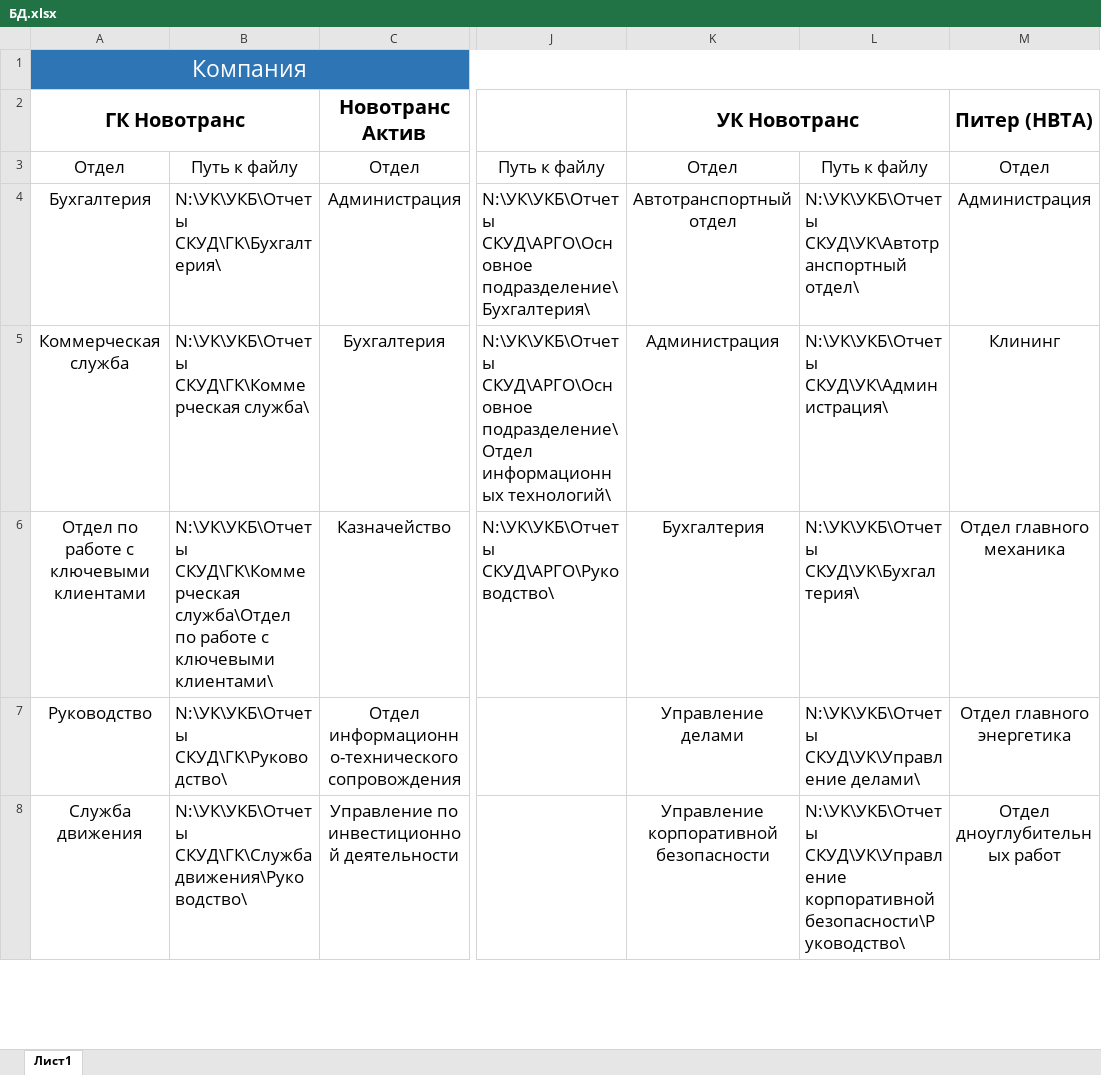
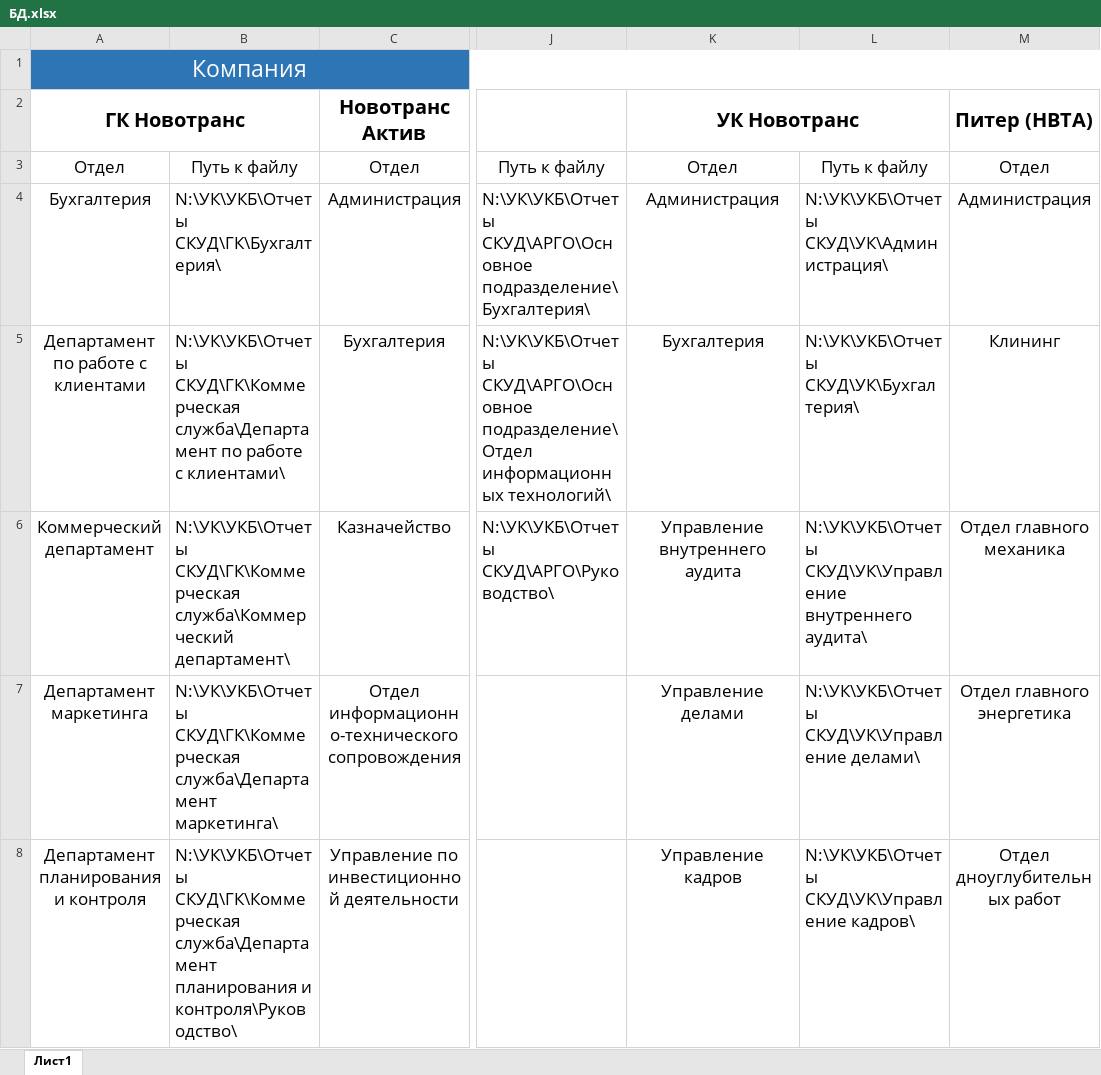
Before and after one commit to Sushken/skud-report-structure, an Excel workbook: БД.xlsx, sheet Лист1, drawn as a sheet; only a part is shown, gaps mark what is left out; values as stored, in another font and other column widths than the file's, no borders; the diff covers the shown part only; the diff names each change by its address in the sheet, - before the commit and + after, or states it on an @@ line.

Commit message:
DB change

```diff
--- a/БД.xlsx (sheet Лист1)
+++ b/БД.xlsx (sheet Лист1)
-K4 (УК Новотранс): Автотранспортный отдел
+K4 (УК Новотранс): Администрация
-L4: N:\УК\УКБ\Отчеты СКУД\УК\Автотранспортный отдел\
+L4: N:\УК\УКБ\Отчеты СКУД\УК\Администрация\
-A5 (ГК Новотранс): Коммерческая служба
+A5 (ГК Новотранс): Департамент по работе с клиентами
-B5: N:\УК\УКБ\Отчеты СКУД\ГК\Коммерческая служба\
+B5: N:\УК\УКБ\Отчеты СКУД\ГК\Коммерческая служба\Департамент по работе с клиентами\
-K5 (УК Новотранс): Администрация
+K5 (УК Новотранс): Бухгалтерия
-L5: N:\УК\УКБ\Отчеты СКУД\УК\Администрация\
+L5: N:\УК\УКБ\Отчеты СКУД\УК\Бухгалтерия\
-A6 (ГК Новотранс): Отдел по работе с ключевыми клиентами
+A6 (ГК Новотранс): Коммерческий департамент
-B6: N:\УК\УКБ\Отчеты СКУД\ГК\Коммерческая служба\Отдел по работе с ключевыми клиентами\
+B6: N:\УК\УКБ\Отчеты СКУД\ГК\Коммерческая служба\Коммерческий департамент\
-K6 (УК Новотранс): Бухгалтерия
+K6 (УК Новотранс): Управление внутреннего аудита
-L6: N:\УК\УКБ\Отчеты СКУД\УК\Бухгалтерия\
+L6: N:\УК\УКБ\Отчеты СКУД\УК\Управление внутреннего аудита\
-A7 (ГК Новотранс): Руководство
+A7 (ГК Новотранс): Департамент маркетинга
-B7: N:\УК\УКБ\Отчеты СКУД\ГК\Руководство\
+B7: N:\УК\УКБ\Отчеты СКУД\ГК\Коммерческая служба\Департамент маркетинга\
-A8 (ГК Новотранс): Служба движения
+A8 (ГК Новотранс): Департамент планирования и контроля
-B8: N:\УК\УКБ\Отчеты СКУД\ГК\Служба движения\Руководство\
+B8: N:\УК\УКБ\Отчеты СКУД\ГК\Коммерческая служба\Департамент планирования и контроля\Руководство\
-K8 (УК Новотранс): Управление корпоративной безопасности
+K8 (УК Новотранс): Управление кадров
-L8: N:\УК\УКБ\Отчеты СКУД\УК\Управление корпоративной безопасности\Руководство\
+L8: N:\УК\УКБ\Отчеты СКУД\УК\Управление кадров\
```
Also changed, not shown: 6 added rows, 7 removed rows and 32 edited cells elsewhere in this sheet.
